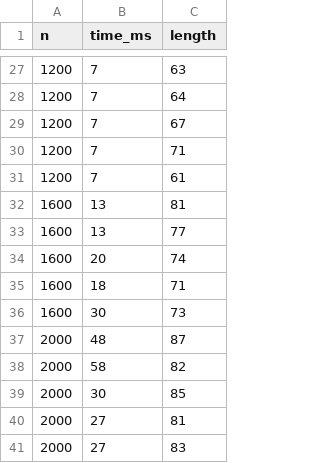
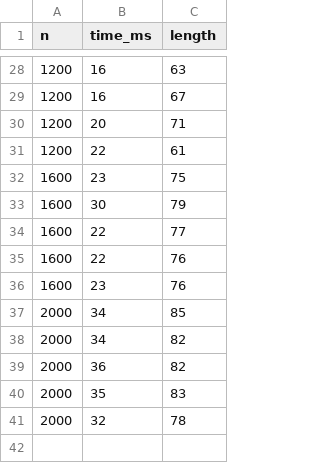
Before and after one commit to gregkorneev/lab7-part2_var14, a CSV file: data/timings_lis.csv, drawn as a sheet; only a part is shown, gaps mark what is left out; the diff covers the shown part only.

```diff
--- a/data/timings_lis.csv
+++ b/data/timings_lis.csv
@@ -27,15 +28,14 @@ n,time_ms,length
-1200,7,63
-1200,7,64
-1200,7,67
-1200,7,71
-1200,7,61
-1600,13,81
-1600,13,77
-1600,20,74
-1600,18,71
-1600,30,73
-2000,48,87
-2000,58,82
-2000,30,85
-2000,27,81
-2000,27,83
+1200,16,63
+1200,16,67
+1200,20,71
+1200,22,61
+1600,23,75
+1600,30,79
+1600,22,77
+1600,22,76
+1600,23,76
+2000,34,85
+2000,34,82
+2000,36,82
+2000,35,83
+2000,32,78
```
Also changed, not shown: 9 added rows, 8 removed rows, 1 moved row and 14 edited cells elsewhere in this file, 2 other files.
